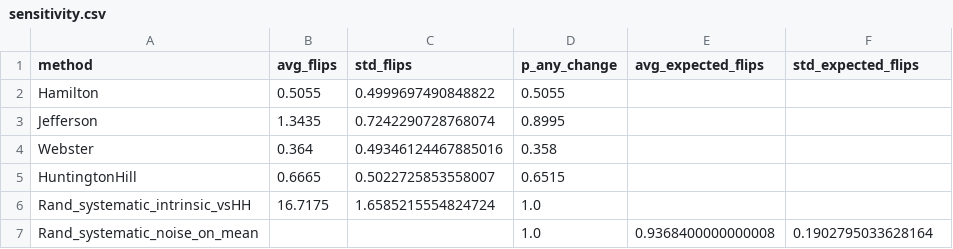
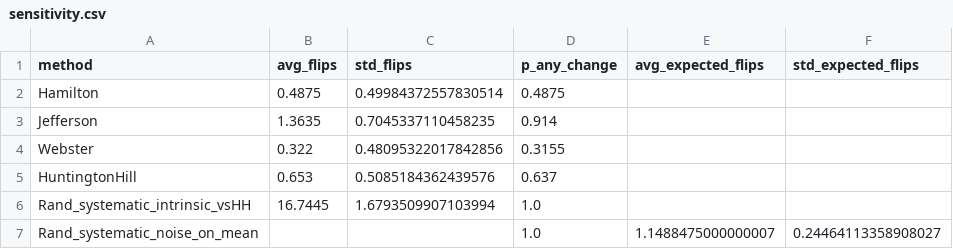
Before and after one commit to xiang233/5205_final_project, a CSV file: final project/code/outputs/sensitivity.csv, drawn as a sheet.

```diff
--- a/final project/code/outputs/sensitivity.csv
+++ b/final project/code/outputs/sensitivity.csv
@@ -1,7 +1,7 @@
 method,avg_flips,std_flips,p_any_change,avg_expected_flips,std_expected_flips
-Hamilton,0.5055,0.4999697490848822,0.5055,,
-Jefferson,1.3435,0.7242290728768074,0.8995,,
-Webster,0.364,0.49346124467885016,0.358,,
-HuntingtonHill,0.6665,0.5022725853558007,0.6515,,
-Rand_systematic_intrinsic_vsHH,16.7175,1.6585215554824724,1.0,,
-Rand_systematic_noise_on_mean,,,1.0,0.9368400000000008,0.1902795033628164
+Hamilton,0.4875,0.49984372557830514,0.4875,,
+Jefferson,1.3635,0.7045337110458235,0.914,,
+Webster,0.322,0.48095322017842856,0.3155,,
+HuntingtonHill,0.653,0.5085184362439576,0.637,,
+Rand_systematic_intrinsic_vsHH,16.7445,1.6793509907103994,1.0,,
+Rand_systematic_noise_on_mean,,,1.0,1.1488475000000007,0.24464113358908027
```
Also changed, not shown: final project/code/outputs/metrics.csv, final project/code/outputs/randomized_summary.csv, 38 other files.
